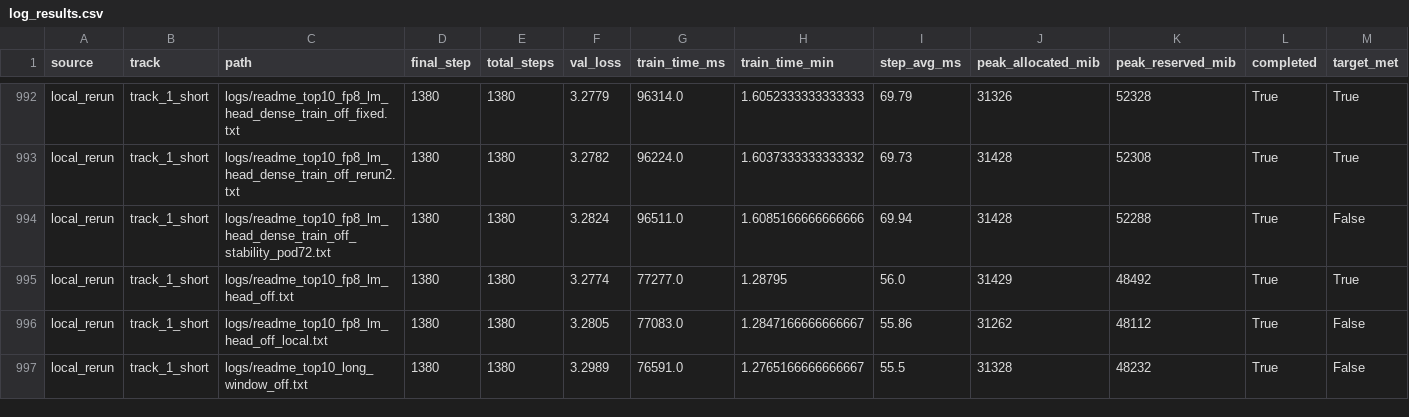
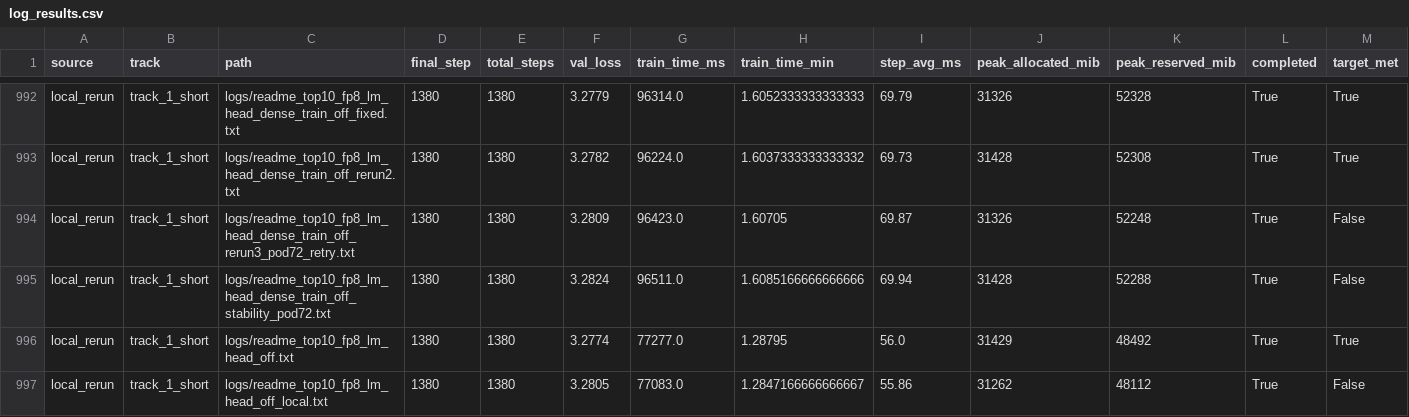
Before and after one commit to novitalabs/modded-nanogpt, a CSV file: experiments/results/log_results.csv, drawn as a sheet; only a part is shown, gaps mark what is left out; the shorter side is filled out with more unchanged rows; the diff names each change by its address in the sheet, - before the commit and + after, or states it on an @@ line.

```diff
--- a/experiments/results/log_results.csv
+++ b/experiments/results/log_results.csv
+row 994: local_rerun | track_1_short | logs/readme_top10_fp8_lm_head_dense_train_off_rerun3_pod72_retry.txt | 1380 | 1380 | 3.2809 | 96423.0 | 1.60705 | 69.87 | 31326 | 52248 | True | False
```
Also changed, not shown: experiments/results/local_reruns.csv, experiments/results/readme_top10_ablation_results.csv, 5 other files.
